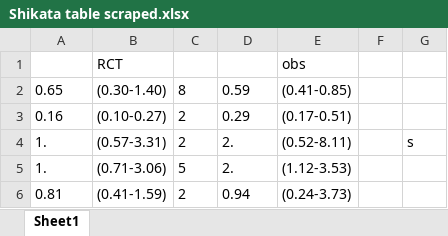
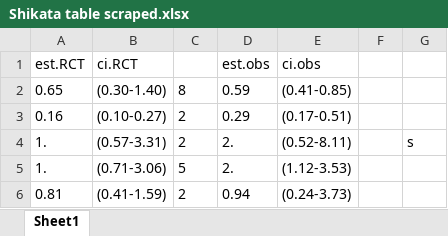
Before and after one commit to mayamathur/ar-t, an Excel workbook: Empirical estimates of confounding bias/Raw data/Shikata data/Shikata table scraped.xlsx, sheet Sheet1, drawn as a sheet; only a part is shown; values as stored, in another font and other column widths than the file's, no borders; removed rows and columns are numbered as before the commit, all else as after; the diff names each change by its address in the sheet, - before the commit and + after, or states it on an @@ line.

```diff
--- a/Empirical estimates of confounding bias/Raw data/Shikata data/Shikata table scraped.xlsx (sheet Sheet1)
+++ b/Empirical estimates of confounding bias/Raw data/Shikata data/Shikata table scraped.xlsx (sheet Sheet1)
-row 1:  | RCT |  |  | obs
+row 1: est.RCT | ci.RCT |  | est.obs | ci.obs
```
Also changed, not shown: Empirical estimates of confounding bias/Raw data/Golder data/Golder forest plot scraped.xlsx, 4 other files.
